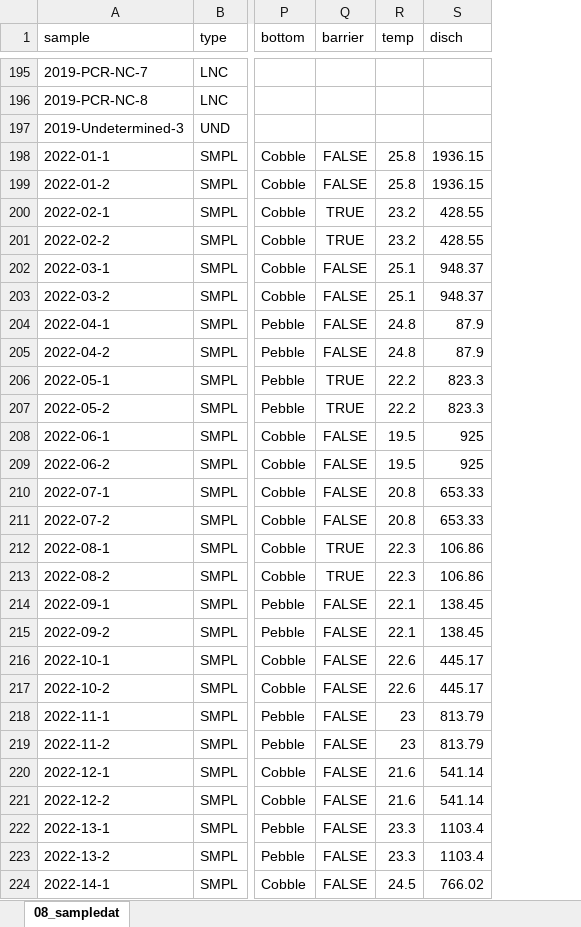
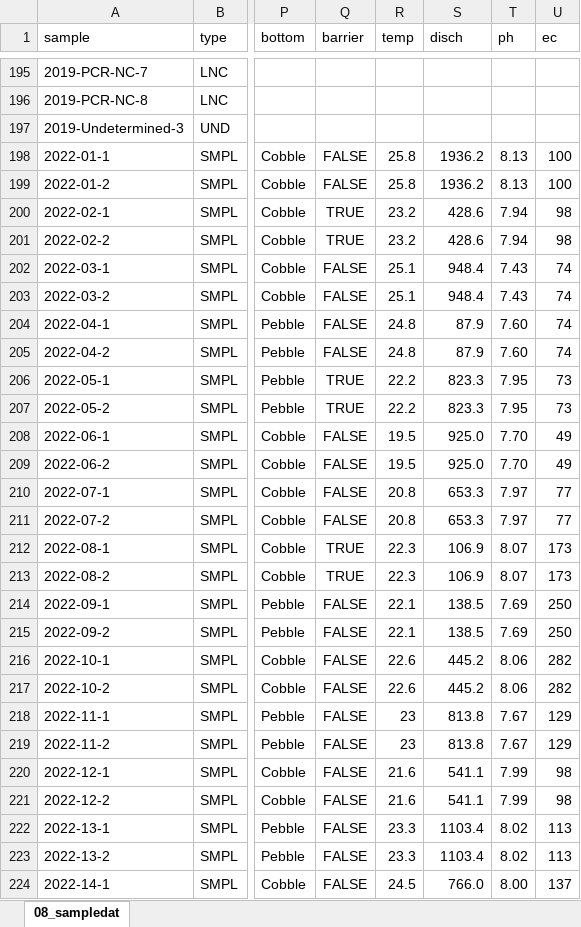
Before and after one commit to YSKoseki/Sado_eDNA, an Excel workbook: 08_sampledata.xlsx, sheet 08_sampledat, drawn as a sheet; only a part is shown, gaps mark what is left out; values as stored, in another font and other column widths than the file's, no borders; the diff covers the shown part only; the diff names each change by its address in the sheet, - before the commit and + after, or states it on an @@ line.

```diff
--- a/08_sampledata.xlsx (sheet 08_sampledat)
+++ b/08_sampledata.xlsx (sheet 08_sampledat)
+column T (ph), rows 198-224: 8.13 | 8.13 | 7.94 | 7.94 | 7.43 | 7.43 | 7.60 | 7.60 | 7.95 | 7.95 | 7.70 | 7.70 | 7.97 | 7.97 | 8.07 | 8.07 | 7.69 | 7.69 | 8.06 | 8.06 | 7.67 | 7.67 | 7.99 | 7.99 | 8.02 | 8.02 | 8.00
+column U (ec), rows 198-224: 100 | 100 | 98 | 98 | 74 | 74 | 74 | 74 | 73 | 73 | 49 | 49 | 77 | 77 | 173 | 173 | 250 | 250 | 282 | 282 | 129 | 129 | 98 | 98 | 113 | 113 | 137
-S198:S199 (disch): 1936.15
+S198:S199 (disch): 1936.2
-S200:S201 (disch): 428.55
+S200:S201 (disch): 428.6
-S202:S203 (disch): 948.37
+S202:S203 (disch): 948.4
-S208:S209 (disch): 925
+S208:S209 (disch): 925.0
-S210:S211 (disch): 653.33
+S210:S211 (disch): 653.3
-S212:S213 (disch): 106.86
+S212:S213 (disch): 106.9
-S214:S215 (disch): 138.45
+S214:S215 (disch): 138.5
-S216:S217 (disch): 445.17
+S216:S217 (disch): 445.2
-S218:S219 (disch): 813.79
+S218:S219 (disch): 813.8
-S220:S221 (disch): 541.14
+S220:S221 (disch): 541.1
-S224 (disch): 766.02
+S224 (disch): 766.0
```
Also changed, not shown: 222 edited cells elsewhere in this sheet.
